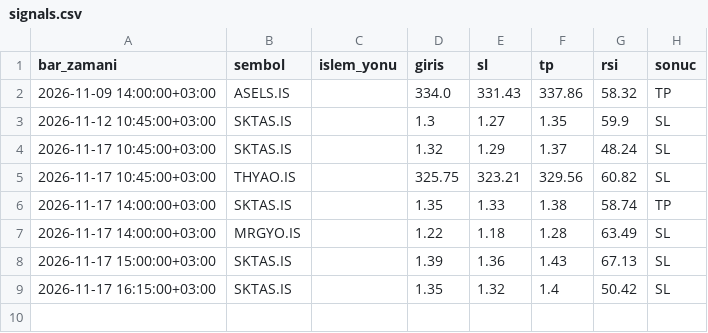
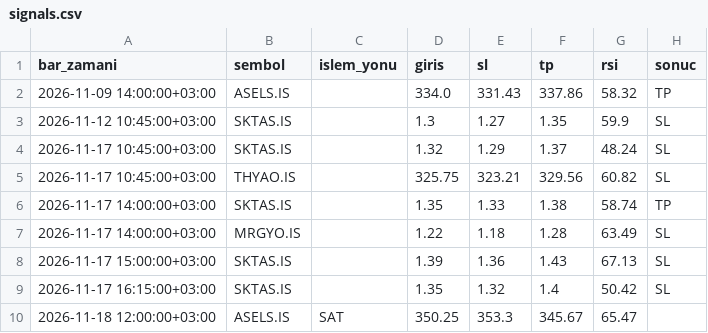
Before and after one commit to sbsdesen-boop/borsa-bot, a CSV file: signals.csv, drawn as a sheet.

Commit message:
sinyal logu güncellendi

```diff
--- a/signals.csv
+++ b/signals.csv
@@ -9 +9,2 @@ bar_zamani,sembol,islem_yonu,giris,sl,tp,rsi,sonuc
 2026-11-17 16:15:00+03:00,SKTAS.IS,,1.35,1.32,1.4,50.42,SL
+2026-11-18 12:00:00+03:00,ASELS.IS,SAT,350.25,353.3,345.67,65.47,
```
